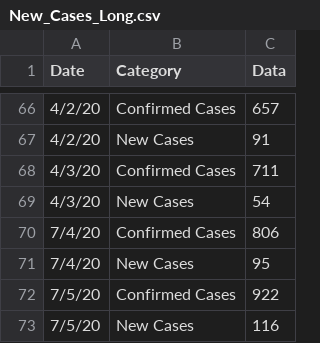
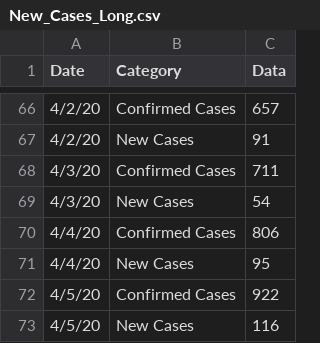
Before and after one commit to jjenki22/Rhode-Island-COVID-19, a CSV file: Data/New_Cases_Long.csv, drawn as a sheet; only a part is shown, gaps mark what is left out.

Commit message:
Add files via upload

```diff
--- a/Data/New_Cases_Long.csv
+++ b/Data/New_Cases_Long.csv
@@ -69,5 +69,5 @@
 4/3/20,New Cases,54
-7/4/20,Confirmed Cases,806
-7/4/20,New Cases,95
-7/5/20,Confirmed Cases,922
-7/5/20,New Cases,116
+4/4/20,Confirmed Cases,806
+4/4/20,New Cases,95
+4/5/20,Confirmed Cases,922
+4/5/20,New Cases,116
```
